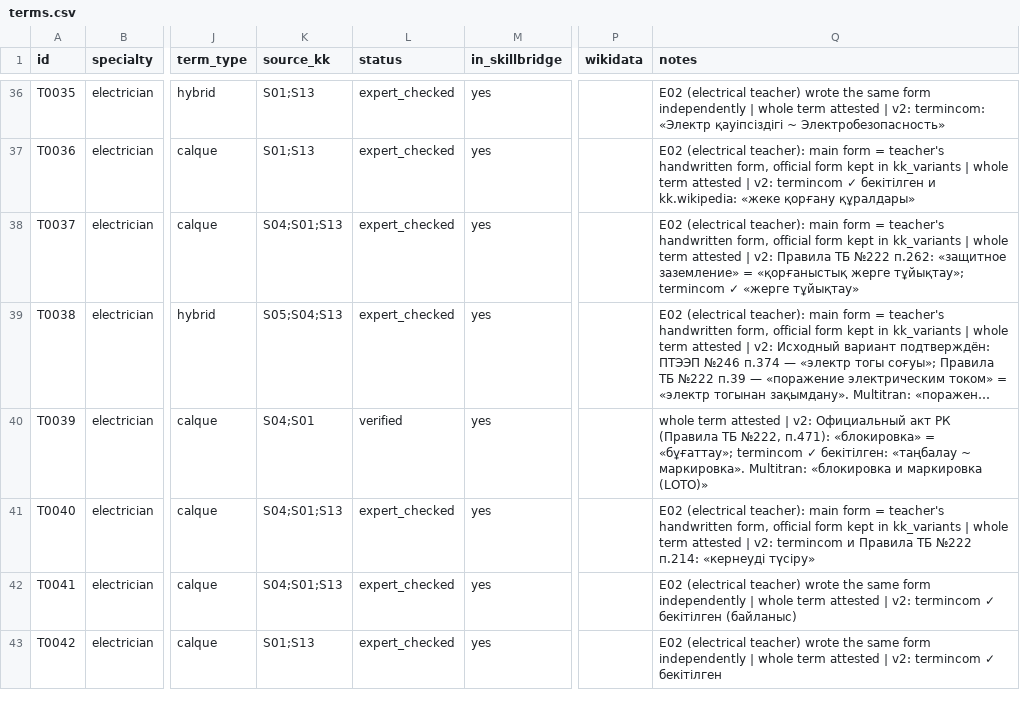
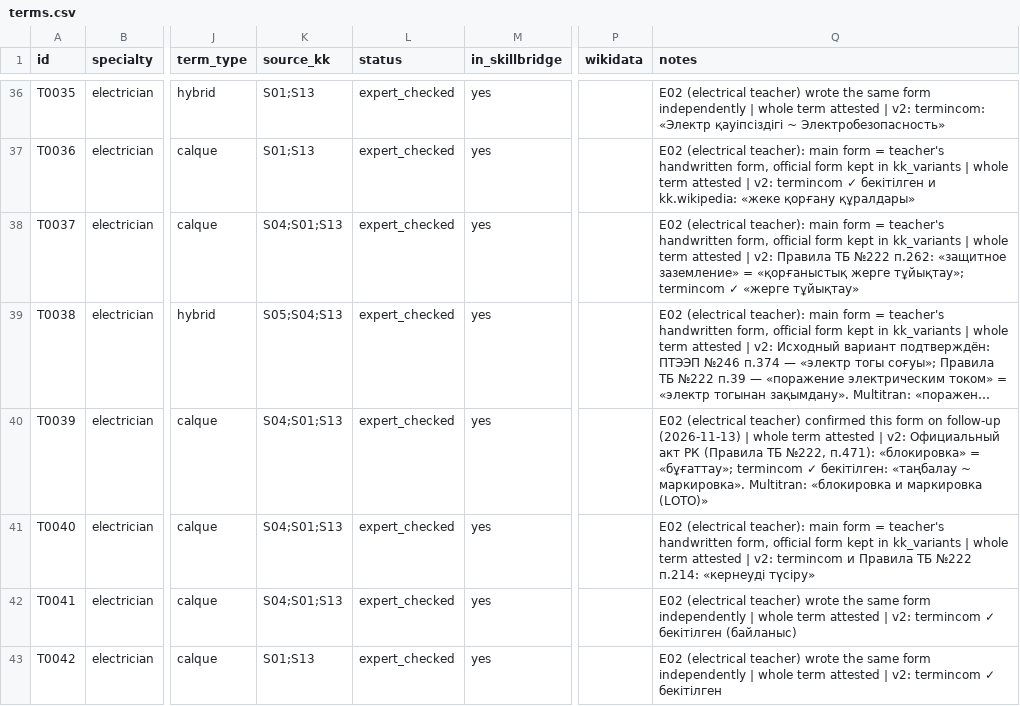
Before and after one commit to MoldashDariya/kazprofterm, a CSV file: data/terms.csv, drawn as a sheet; only a part is shown, gaps mark what is left out; long unchanged cells end in …; the diff names each change by its address in the sheet, - before the commit and + after, or states it on an @@ line.

```diff
--- a/data/terms.csv
+++ b/data/terms.csv
-K40 (source_kk): S04;S01
+K40 (source_kk): S04;S01;S13
-L40 (status): verified
+L40 (status): expert_checked
-Q40 (notes): whole term…
+Q40 (notes): E02 (electrical teacher) confirmed this form on follow-up (2026-11-13) | whole term…
```
Also changed, not shown: data/evidence.csv, data/expert_review_E02_electrical.csv, 3 other files.
